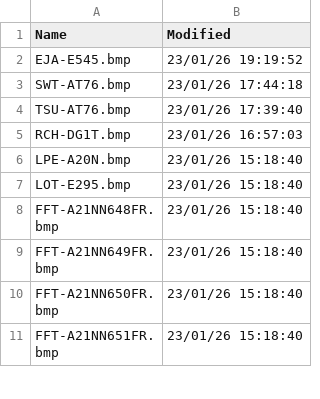
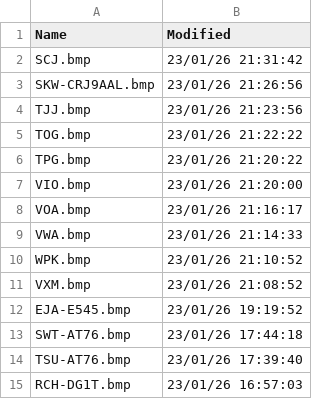
Before and after one commit to rikgale/VRSOperatorFlags, a CSV file: OperatorFlagsList.csv, drawn as a sheet; only a part is shown; the shorter side is filled out with more unchanged rows; the diff names each change by its address in the sheet, - before the commit and + after, or states it on an @@ line.

```diff
--- a/OperatorFlagsList.csv
+++ b/OperatorFlagsList.csv
+row 2: SCJ.bmp | 23/01/26 21:31:42
+row 3: SKW-CRJ9AAL.bmp | 23/01/26 21:26:56
+row 4: TJJ.bmp | 23/01/26 21:23:56
+row 5: TOG.bmp | 23/01/26 21:22:22
+row 6: TPG.bmp | 23/01/26 21:20:22
+row 7: VIO.bmp | 23/01/26 21:20:00
+row 8: VOA.bmp | 23/01/26 21:16:17
+row 9: VWA.bmp | 23/01/26 21:14:33
+row 10: WPK.bmp | 23/01/26 21:10:52
+row 11: VXM.bmp | 23/01/26 21:08:52
```
Also changed, not shown: 1 other file.
